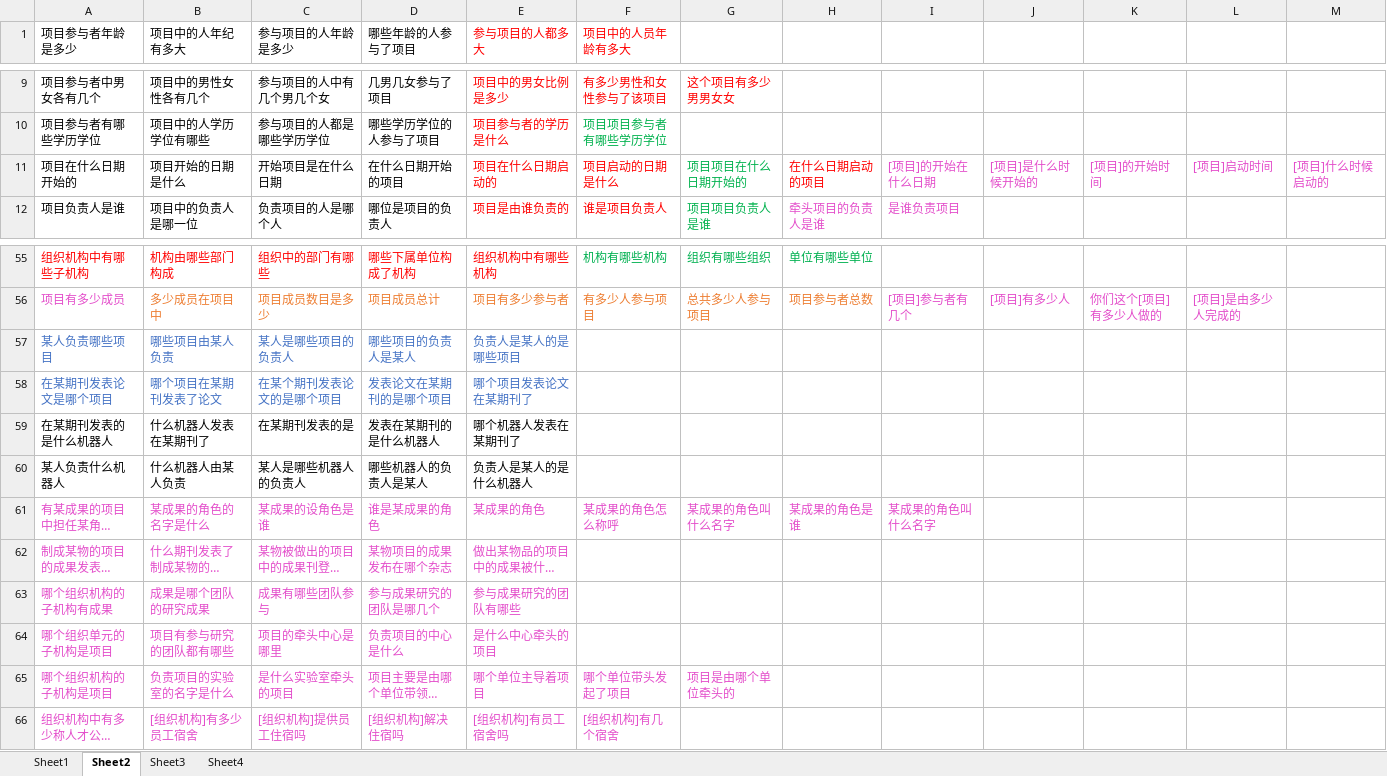
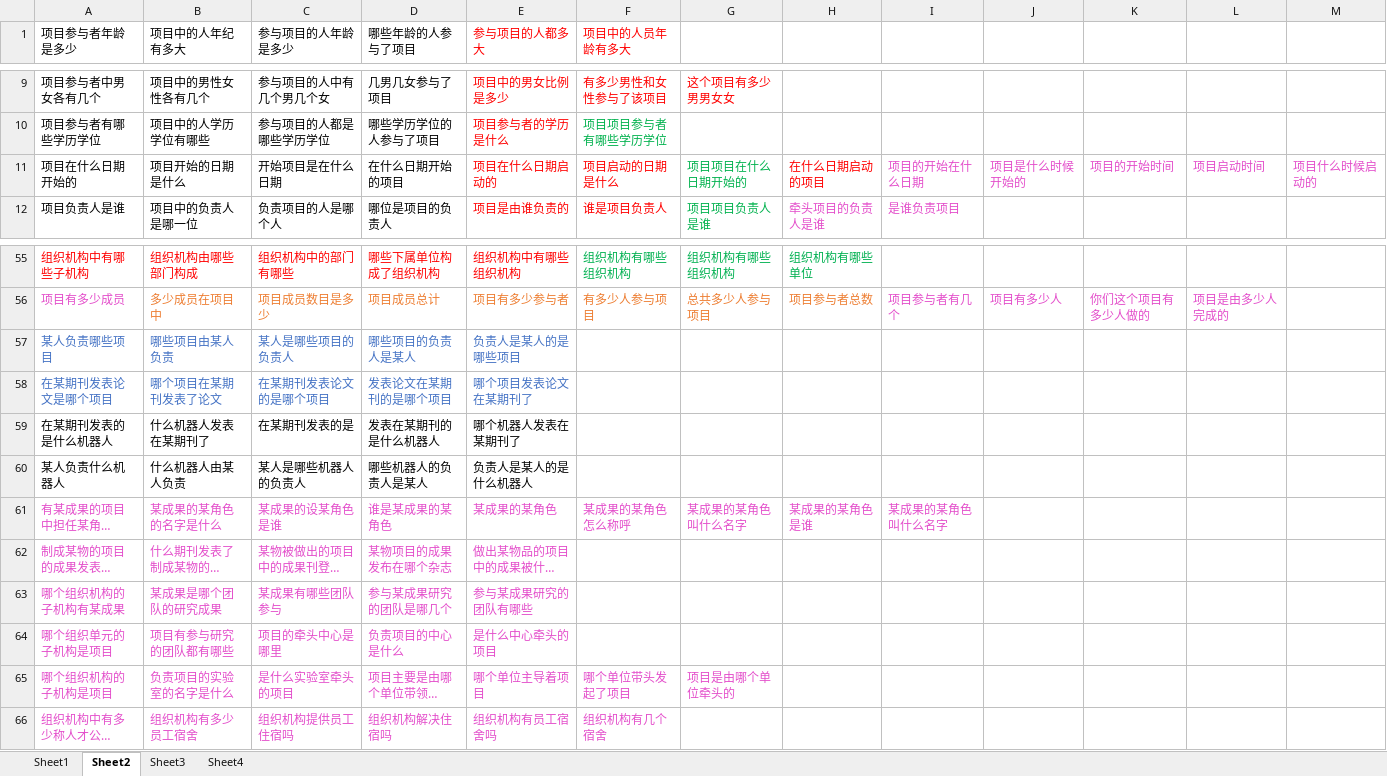
Before and after one commit to longmanplus/RoboCloudBrain, an Excel workbook: KBQA/QTemplates-sparqlQ.xlsx, sheet Sheet2, drawn as a sheet; only a part is shown, gaps mark what is left out; long unchanged cells end in …; values as stored, in another font and other column widths than the file's, no borders; conditional formats not drawn; the diff covers the shown part only; the diff names each change by its address in the sheet, - before the commit and + after, or states it on an @@ line.

```diff
--- a/KBQA/QTemplates-sparqlQ.xlsx (sheet Sheet2)
+++ b/KBQA/QTemplates-sparqlQ.xlsx (sheet Sheet2)
-I11: [项目]的开始在什么日期
+I11: 项目的开始在什么日期
-J11: [项目]是什么时候开始的
+J11: 项目是什么时候开始的
-K11: [项目]的开始时间
+K11: 项目的开始时间
-L11: [项目]启动时间
+L11: 项目启动时间
-M11: [项目]什么时候启动的
+M11: 项目什么时候启动的
-B55 (项目中的人年纪有多大): 机构由哪些部门构成
+B55 (项目中的人年纪有多大): 组织机构由哪些部门构成
-C55 (参与项目的人年龄是多少): 组织中的部门有哪些
+C55 (参与项目的人年龄是多少): 组织机构中的部门有哪些
-D55 (哪些年龄的人参与了项目): 哪些下属单位构成了机构
+D55 (哪些年龄的人参与了项目): 哪些下属单位构成了组织机构
-E55 (参与项目的人都多大): 组织机构中有哪些机构
+E55 (参与项目的人都多大): 组织机构中有哪些组织机构
-F55 (项目中的人员年龄有多大): 机构有哪些机构
+F55 (项目中的人员年龄有多大): 组织机构有哪些组织机构
-G55: 组织有哪些组织
+G55: 组织机构有哪些组织机构
-H55: 单位有哪些单位
+H55: 组织机构有哪些单位
-I56: [项目]参与者有几个
+I56: 项目参与者有几个
-J56: [项目]有多少人
+J56: 项目有多少人
-K56: 你们这个[项目]有多少人做的
+K56: 你们这个项目有多少人做的
-L56: [项目]是由多少人完成的
+L56: 项目是由多少人完成的
-C58 (参与项目的人年龄是多少): 在某个期刊发表论文的是哪个项目
+C58 (参与项目的人年龄是多少): 在某期刊发表论文的是哪个项目
-B61 (项目中的人年纪有多大): 某成果的角色的名字是什么
+B61 (项目中的人年纪有多大): 某成果的某角色的名字是什么
-C61 (参与项目的人年龄是多少): 某成果的设角色是谁
+C61 (参与项目的人年龄是多少): 某成果的设某角色是谁
-D61 (哪些年龄的人参与了项目): 谁是某成果的角色
+D61 (哪些年龄的人参与了项目): 谁是某成果的某角色
-E61 (参与项目的人都多大): 某成果的角色
+E61 (参与项目的人都多大): 某成果的某角色
-F61 (项目中的人员年龄有多大): 某成果的角色怎么称呼
+F61 (项目中的人员年龄有多大): 某成果的某角色怎么称呼
-G61: 某成果的角色叫什么名字
+G61: 某成果的某角色叫什么名字
-H61: 某成果的角色是谁
+H61: 某成果的某角色是谁
-I61: 某成果的角色叫什么名字
+I61: 某成果的某角色叫什么名字
-A63 (项目参与者年龄是多少): 哪个组织机构的子机构有成果
+A63 (项目参与者年龄是多少): 哪个组织机构的子机构有某成果
-B63 (项目中的人年纪有多大): 成果是哪个团队的研究成果
+B63 (项目中的人年纪有多大): 某成果是哪个团队的研究成果
-C63 (参与项目的人年龄是多少): 成果有哪些团队参与
+C63 (参与项目的人年龄是多少): 某成果有哪些团队参与
-D63 (哪些年龄的人参与了项目): 参与成果研究的团队是哪几个
+D63 (哪些年龄的人参与了项目): 参与某成果研究的团队是哪几个
-E63 (参与项目的人都多大): 参与成果研究的团队有哪些
+E63 (参与项目的人都多大): 参与某成果研究的团队有哪些
-B66 (项目中的人年纪有多大): [组织机构]有多少员工宿舍
+B66 (项目中的人年纪有多大): 组织机构有多少员工宿舍
-C66 (参与项目的人年龄是多少): [组织机构]提供员工住宿吗
+C66 (参与项目的人年龄是多少): 组织机构提供员工住宿吗
-D66 (哪些年龄的人参与了项目): [组织机构]解决住宿吗
+D66 (哪些年龄的人参与了项目): 组织机构解决住宿吗
-E66 (参与项目的人都多大): [组织机构]有员工宿舍吗
+E66 (参与项目的人都多大): 组织机构有员工宿舍吗
-F66 (项目中的人员年龄有多大): [组织机构]有几个宿舍
+F66 (项目中的人员年龄有多大): 组织机构有几个宿舍
```
Also changed, not shown: 5 added rows, 5 removed rows, 165 edited cells and cell formats elsewhere in this sheet, sheet Sheet4.
